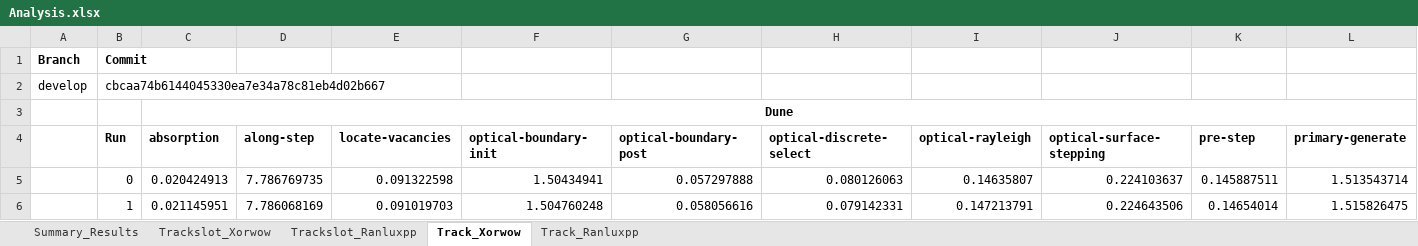
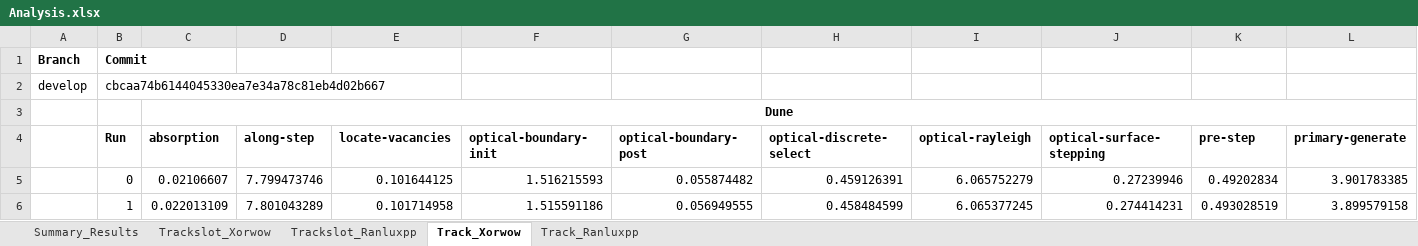
Before and after one commit to davidsgr/celer_analysis, an Excel workbook: Analysis.xlsx, sheet Track_Xorwow, drawn as a sheet; only a part is shown; values as stored, in another font and other column widths than the file's, no borders; the diff covers the shown part only; the diff names each change by its address in the sheet, - before the commit and + after, or states it on an @@ line.

```diff
--- a/Analysis.xlsx (sheet Track_Xorwow)
+++ b/Analysis.xlsx (sheet Track_Xorwow)
-C5 (absorption): 0.020424913
+C5 (absorption): 0.02106607
-D5 (along-step): 7.786769735
+D5 (along-step): 7.799473746
-E5 (locate-vacancies): 0.091322598
+E5 (locate-vacancies): 0.101644125
-F5 (optical-boundary-init): 1.50434941
+F5 (optical-boundary-init): 1.516215593
-G5 (optical-boundary-post): 0.057297888
+G5 (optical-boundary-post): 0.055874482
-H5 (optical-discrete-select): 0.080126063
+H5 (optical-discrete-select): 0.459126391
-I5 (optical-rayleigh): 0.14635807
+I5 (optical-rayleigh): 6.065752279
-J5 (optical-surface-stepping): 0.224103637
+J5 (optical-surface-stepping): 0.27239946
-K5 (pre-step): 0.145887511
+K5 (pre-step): 0.49202834
-L5 (primary-generate): 1.513543714
+L5 (primary-generate): 3.901783385
-C6 (absorption): 0.021145951
+C6 (absorption): 0.022013109
-D6 (along-step): 7.786068169
+D6 (along-step): 7.801043289
-E6 (locate-vacancies): 0.091019703
+E6 (locate-vacancies): 0.101714958
-F6 (optical-boundary-init): 1.504760248
+F6 (optical-boundary-init): 1.515591186
-G6 (optical-boundary-post): 0.058056616
+G6 (optical-boundary-post): 0.056949555
-H6 (optical-discrete-select): 0.079142331
+H6 (optical-discrete-select): 0.458484599
-I6 (optical-rayleigh): 0.147213791
+I6 (optical-rayleigh): 6.065377245
-J6 (optical-surface-stepping): 0.224643506
+J6 (optical-surface-stepping): 0.274414231
-K6 (pre-step): 0.14654014
+K6 (pre-step): 0.493028519
-L6 (primary-generate): 1.515826475
+L6 (primary-generate): 3.899579158
```
Also changed, not shown: 123 edited cells elsewhere in this sheet, sheet Summary_Results, sheet Track_Ranluxpp, sheet Trackslot_Ranluxpp, sheet Trackslot_Xorwow.
